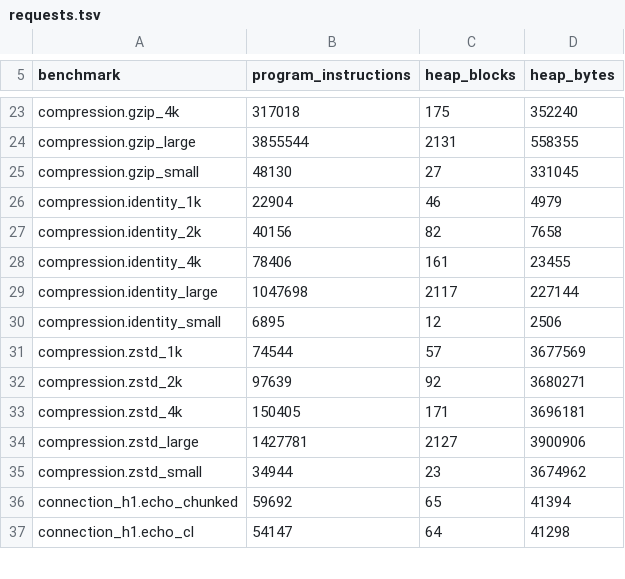
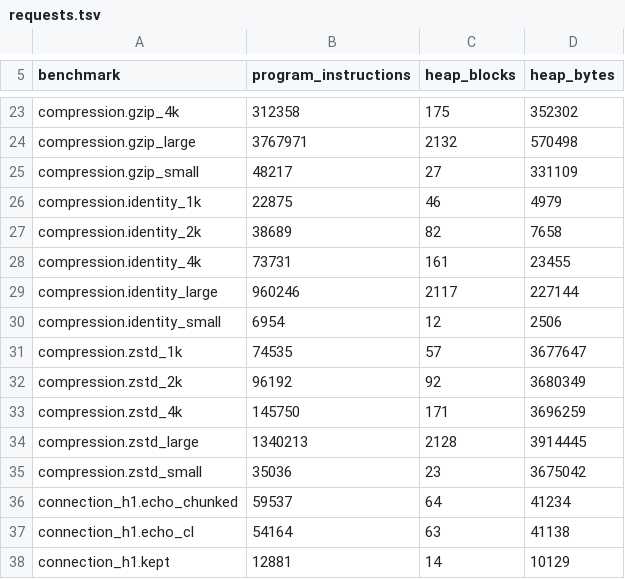
Before and after one commit to getkono/kynos, a TSV file: crates/kynos-profile/requests.tsv, drawn as a sheet; only a part is shown, gaps mark what is left out; the diff covers the shown part only; the diff names each change by its address in the sheet, - before the commit and + after, or states it on an @@ line.

```diff
--- a/crates/kynos-profile/requests.tsv
+++ b/crates/kynos-profile/requests.tsv
-B23 (program_instructions): 317018
+B23 (program_instructions): 312358
-D23 (heap_bytes): 352240
+D23 (heap_bytes): 352302
-B24 (program_instructions): 3855544
+B24 (program_instructions): 3767971
-C24 (heap_blocks): 2131
+C24 (heap_blocks): 2132
-D24 (heap_bytes): 558355
+D24 (heap_bytes): 570498
-B25 (program_instructions): 48130
+B25 (program_instructions): 48217
-D25 (heap_bytes): 331045
+D25 (heap_bytes): 331109
-B26 (program_instructions): 22904
+B26 (program_instructions): 22875
-B27 (program_instructions): 40156
+B27 (program_instructions): 38689
-B28 (program_instructions): 78406
+B28 (program_instructions): 73731
-B29 (program_instructions): 1047698
+B29 (program_instructions): 960246
-B30 (program_instructions): 6895
+B30 (program_instructions): 6954
-B31 (program_instructions): 74544
+B31 (program_instructions): 74535
-D31 (heap_bytes): 3677569
+D31 (heap_bytes): 3677647
-B32 (program_instructions): 97639
+B32 (program_instructions): 96192
-D32 (heap_bytes): 3680271
+D32 (heap_bytes): 3680349
-B33 (program_instructions): 150405
+B33 (program_instructions): 145750
-D33 (heap_bytes): 3696181
+D33 (heap_bytes): 3696259
-B34 (program_instructions): 1427781
+B34 (program_instructions): 1340213
-C34 (heap_blocks): 2127
+C34 (heap_blocks): 2128
-D34 (heap_bytes): 3900906
+D34 (heap_bytes): 3914445
-B35 (program_instructions): 34944
+B35 (program_instructions): 35036
-D35 (heap_bytes): 3674962
+D35 (heap_bytes): 3675042
-B36 (program_instructions): 59692
+B36 (program_instructions): 59537
-C36 (heap_blocks): 65
+C36 (heap_blocks): 64
-D36 (heap_bytes): 41394
+D36 (heap_bytes): 41234
-B37 (program_instructions): 54147
+B37 (program_instructions): 54164
-C37 (heap_blocks): 64
+C37 (heap_blocks): 63
-D37 (heap_bytes): 41298
+D37 (heap_bytes): 41138
+row 38: connection_h1.kept | 12881 | 14 | 10129
```
Also changed, not shown: 2 added rows and 129 edited cells elsewhere in this file.
